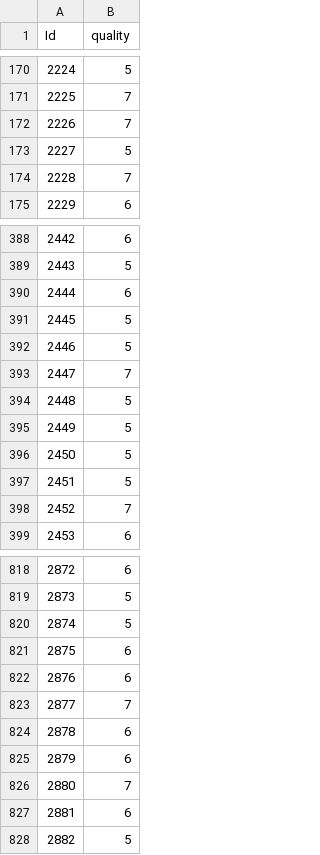
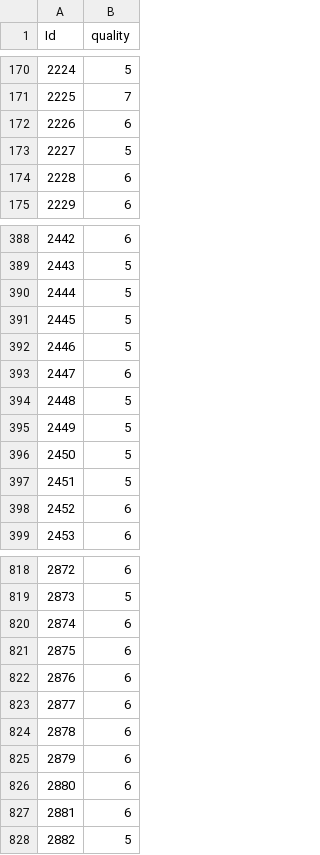
Before and after one commit to Nicholas-Simpson/Project-4, a CSV file: test_submission.csv, drawn as a sheet; only a part is shown, gaps mark what is left out; the diff covers the shown part only.

```diff
--- a/test_submission.csv
+++ b/test_submission.csv
@@ -171,5 +171,5 @@ Id,quality
 2225,7
-2226,7
+2226,6
 2227,5
-2228,7
+2228,6
 2229,6
@@ -389,6 +389,6 @@ Id,quality
 2443,5
-2444,6
+2444,5
 2445,5
 2446,5
-2447,7
+2447,6
 2448,5
@@ -397,3 +397,3 @@ Id,quality
 2451,5
-2452,7
+2452,6
 2453,6
@@ -819,9 +819,9 @@ Id,quality
 2873,5
-2874,5
+2874,6
 2875,6
 2876,6
-2877,7
+2877,6
 2878,6
 2879,6
-2880,7
+2880,6
 2881,6
```
Also changed, not shown: 82 edited cells elsewhere in this file, 2 other files.
